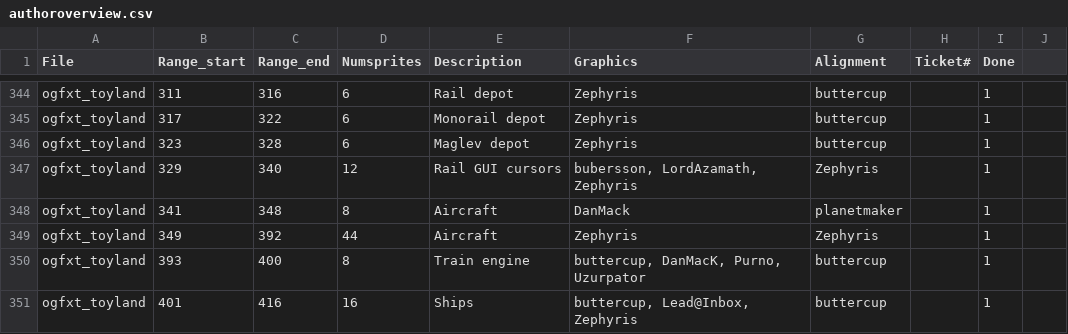
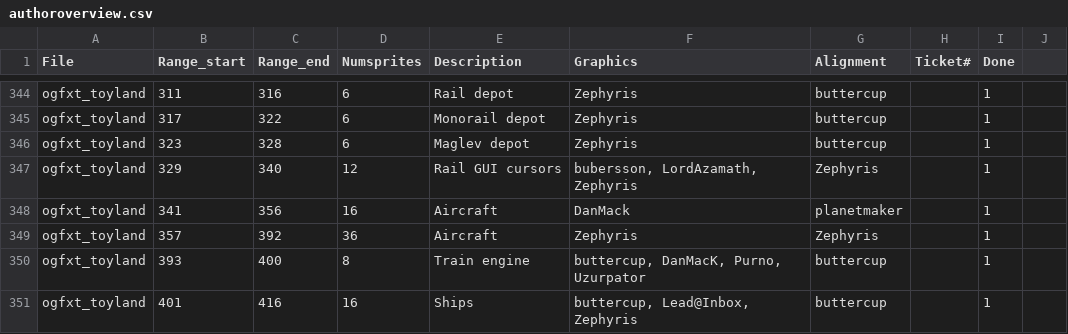
Before and after one commit to OpenTTD/OpenGFX, a CSV file: docs/authoroverview.csv, drawn as a sheet; only a part is shown, gaps mark what is left out.

```diff
--- a/docs/authoroverview.csv
+++ b/docs/authoroverview.csv
@@ -347,4 +347,4 @@ ogfxt_toyland;323;328;6;Maglev depot;Zephyris;buttercup;;1
 ogfxt_toyland;329;340;12;Rail GUI cursors;bubersson, LordAzamath, Zephyris;Zephyris;;1
-ogfxt_toyland;341;348;8;Aircraft;DanMack;planetmaker;;1
-ogfxt_toyland;349;392;44;Aircraft;Zephyris;Zephyris;;1
+ogfxt_toyland;341;356;16;Aircraft;DanMack;planetmaker;;1
+ogfxt_toyland;357;392;36;Aircraft;Zephyris;Zephyris;;1
 ogfxt_toyland;393;400;8;Train engine;buttercup, DanMacK, Purno, Uzurpator;buttercup;;1
```
Also changed, not shown: 2 other files.
